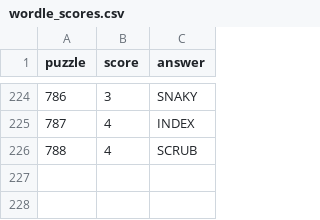
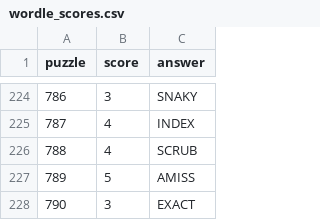
Before and after one commit to jdonland/jdonland.github.io, a CSV file: posts/wordle_scores/wordle_scores.csv, drawn as a sheet; only a part is shown, gaps mark what is left out.

```diff
--- a/posts/wordle_scores/wordle_scores.csv
+++ b/posts/wordle_scores/wordle_scores.csv
@@ -226 +226,3 @@ puzzle,score,answer
 788,4,SCRUB
+789,5,AMISS
+790,3,EXACT
```
Also changed, not shown: posts/crossword_times/crossword_times.csv, 34 other files.
